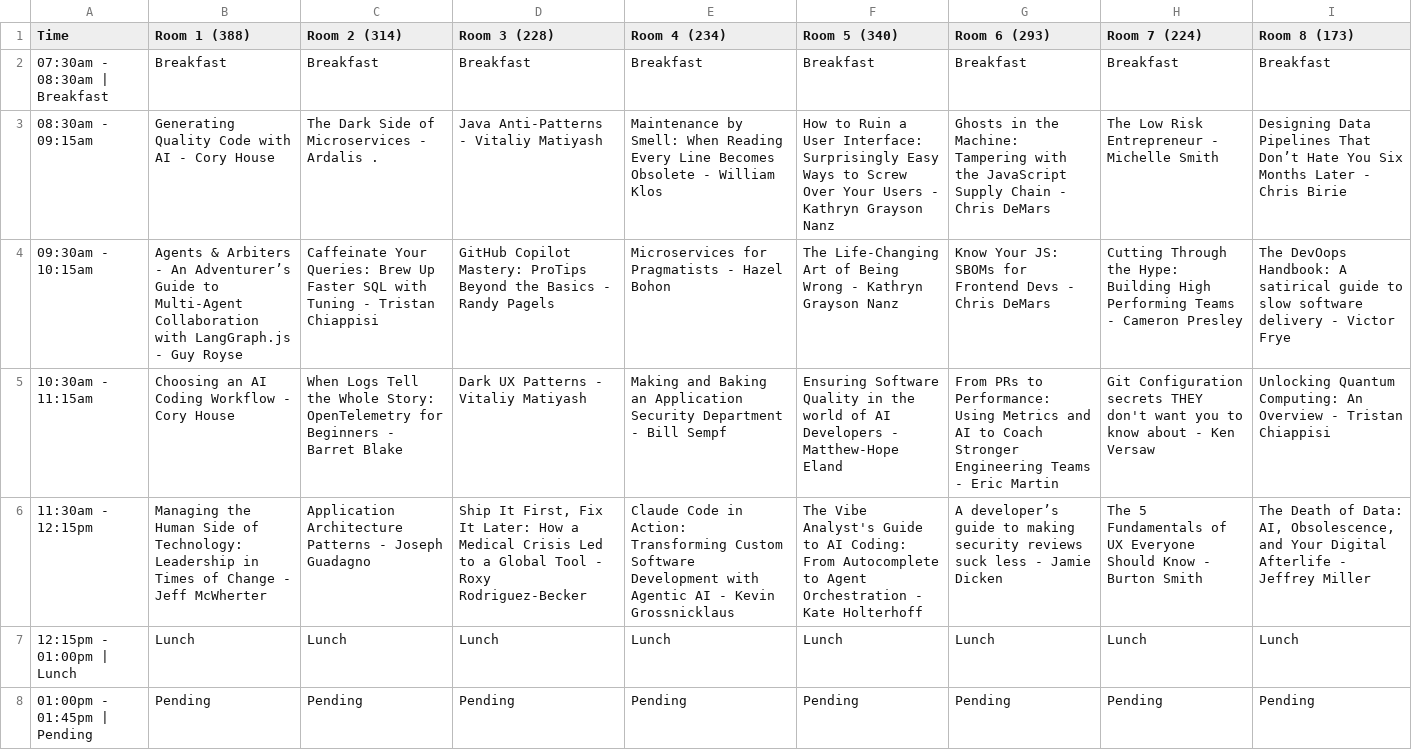
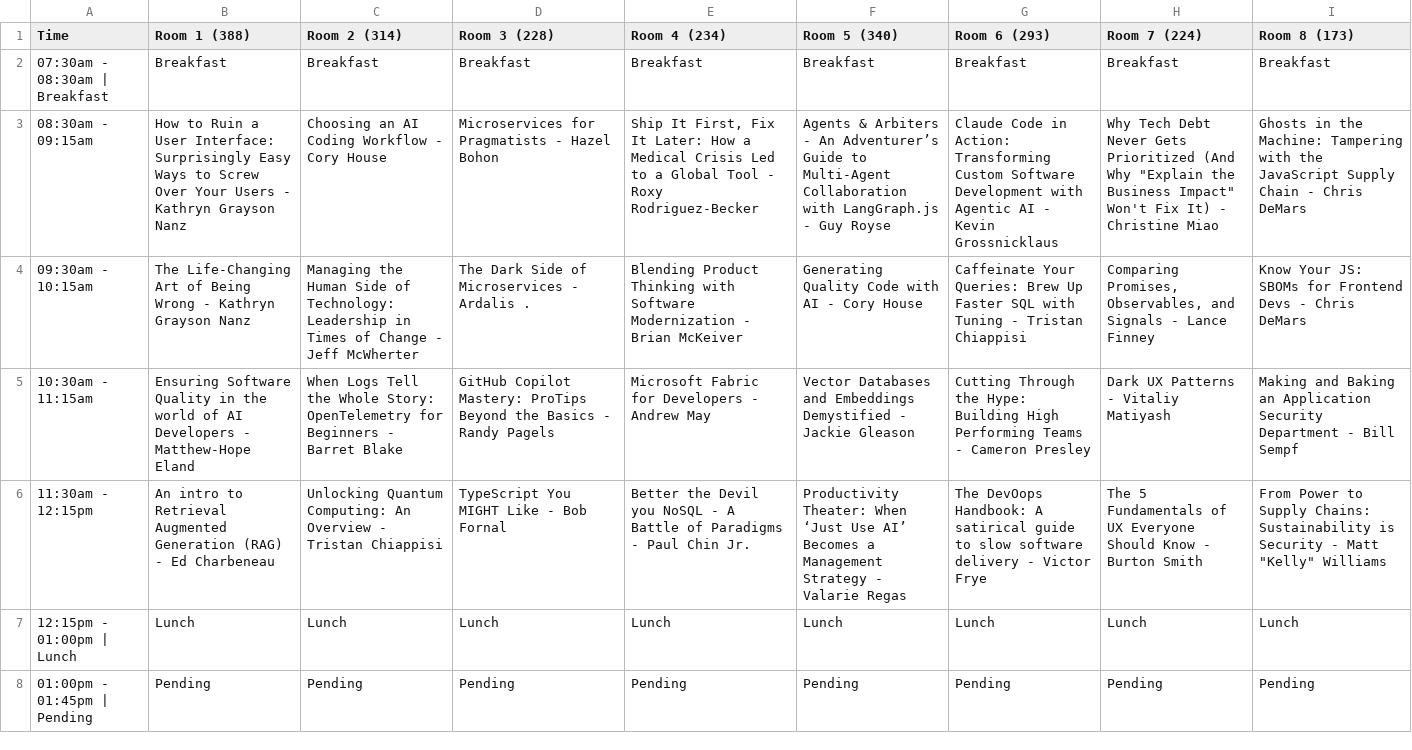
Before and after one commit to 1kevgriff/StirTrek2026ScheduleBuilder5000TM, a CSV file: output/schedule.csv, drawn as a sheet; only a part is shown; the diff covers the shown part only; the diff names each change by its address in the sheet, - before the commit and + after, or states it on an @@ line.

```diff
--- a/output/schedule.csv
+++ b/output/schedule.csv
-B3 (Room 1 (388)): Generating Quality Code with AI - Cory House
+B3 (Room 1 (388)): How to Ruin a User Interface: Surprisingly Easy Ways to Screw Over Your Users - Kathryn Grayson Nanz
-C3 (Room 2 (314)): The Dark Side of Microservices - Ardalis .
+C3 (Room 2 (314)): Choosing an AI Coding Workflow - Cory House
-D3 (Room 3 (228)): Java Anti-Patterns - Vitaliy Matiyash
+D3 (Room 3 (228)): Microservices for Pragmatists - Hazel Bohon
-E3 (Room 4 (234)): Maintenance by Smell: When Reading Every Line Becomes Obsolete - William Klos
+E3 (Room 4 (234)): Ship It First, Fix It Later: How a Medical Crisis Led to a Global Tool - Roxy Rodriguez-Becker
-F3 (Room 5 (340)): How to Ruin a User Interface: Surprisingly Easy Ways to Screw Over Your Users - Kathryn Grayson Nanz
+F3 (Room 5 (340)): Agents & Arbiters - An Adventurer’s Guide to Multi-Agent Collaboration with LangGraph.js - Guy Royse
-G3 (Room 6 (293)): Ghosts in the Machine: Tampering with the JavaScript Supply Chain - Chris DeMars
+G3 (Room 6 (293)): Claude Code in Action: Transforming Custom Software Development with Agentic AI - Kevin Grossnicklaus
-H3 (Room 7 (224)): The Low Risk Entrepreneur - Michelle Smith
+H3 (Room 7 (224)): Why Tech Debt Never Gets Prioritized (And Why "Explain the Business Impact" Won't Fix It) - Christine Miao
-I3 (Room 8 (173)): Designing Data Pipelines That Don’t Hate You Six Months Later - Chris Birie
+I3 (Room 8 (173)): Ghosts in the Machine: Tampering with the JavaScript Supply Chain - Chris DeMars
-B4 (Room 1 (388)): Agents & Arbiters - An Adventurer’s Guide to Multi-Agent Collaboration with LangGraph.js - Guy Royse
+B4 (Room 1 (388)): The Life-Changing Art of Being Wrong - Kathryn Grayson Nanz
-C4 (Room 2 (314)): Caffeinate Your Queries: Brew Up Faster SQL with Tuning - Tristan Chiappisi
+C4 (Room 2 (314)): Managing the Human Side of Technology: Leadership in Times of Change - Jeff McWherter
-D4 (Room 3 (228)): GitHub Copilot Mastery: ProTips Beyond the Basics - Randy Pagels
+D4 (Room 3 (228)): The Dark Side of Microservices - Ardalis .
-E4 (Room 4 (234)): Microservices for Pragmatists - Hazel Bohon
+E4 (Room 4 (234)): Blending Product Thinking with Software Modernization - Brian McKeiver
-F4 (Room 5 (340)): The Life-Changing Art of Being Wrong - Kathryn Grayson Nanz
+F4 (Room 5 (340)): Generating Quality Code with AI - Cory House
-G4 (Room 6 (293)): Know Your JS: SBOMs for Frontend Devs - Chris DeMars
+G4 (Room 6 (293)): Caffeinate Your Queries: Brew Up Faster SQL with Tuning - Tristan Chiappisi
-H4 (Room 7 (224)): Cutting Through the Hype: Building High Performing Teams - Cameron Presley
+H4 (Room 7 (224)): Comparing Promises, Observables, and Signals - Lance Finney
-I4 (Room 8 (173)): The DevOops Handbook: A satirical guide to slow software delivery - Victor Frye
+I4 (Room 8 (173)): Know Your JS: SBOMs for Frontend Devs - Chris DeMars
-B5 (Room 1 (388)): Choosing an AI Coding Workflow - Cory House
+B5 (Room 1 (388)): Ensuring Software Quality in the world of AI Developers - Matthew-Hope Eland
-D5 (Room 3 (228)): Dark UX Patterns - Vitaliy Matiyash
+D5 (Room 3 (228)): GitHub Copilot Mastery: ProTips Beyond the Basics - Randy Pagels
-E5 (Room 4 (234)): Making and Baking an Application Security Department - Bill Sempf
+E5 (Room 4 (234)): Microsoft Fabric for Developers - Andrew May
-F5 (Room 5 (340)): Ensuring Software Quality in the world of AI Developers - Matthew-Hope Eland
+F5 (Room 5 (340)): Vector Databases and Embeddings Demystified - Jackie Gleason
-G5 (Room 6 (293)): From PRs to Performance: Using Metrics and AI to Coach Stronger Engineering Teams - Eric Martin
+G5 (Room 6 (293)): Cutting Through the Hype: Building High Performing Teams - Cameron Presley
-H5 (Room 7 (224)): Git Configuration secrets THEY don't want you to know about - Ken Versaw
+H5 (Room 7 (224)): Dark UX Patterns - Vitaliy Matiyash
-I5 (Room 8 (173)): Unlocking Quantum Computing: An Overview - Tristan Chiappisi
+I5 (Room 8 (173)): Making and Baking an Application Security Department - Bill Sempf
-B6 (Room 1 (388)): Managing the Human Side of Technology: Leadership in Times of Change - Jeff McWherter
+B6 (Room 1 (388)): An intro to Retrieval Augmented Generation (RAG) - Ed Charbeneau
-C6 (Room 2 (314)): Application Architecture Patterns - Joseph Guadagno
+C6 (Room 2 (314)): Unlocking Quantum Computing: An Overview - Tristan Chiappisi
-D6 (Room 3 (228)): Ship It First, Fix It Later: How a Medical Crisis Led to a Global Tool - Roxy Rodriguez-Becker
+D6 (Room 3 (228)): TypeScript You MIGHT Like - Bob Fornal
-E6 (Room 4 (234)): Claude Code in Action: Transforming Custom Software Development with Agentic AI - Kevin Grossnicklaus
+E6 (Room 4 (234)): Better the Devil you NoSQL - A Battle of Paradigms - Paul Chin Jr.
-F6 (Room 5 (340)): The Vibe Analyst's Guide to AI Coding: From Autocomplete to Agent Orchestration - Kate Holterhoff
+F6 (Room 5 (340)): Productivity Theater: When ‘Just Use AI’ Becomes a Management Strategy - Valarie Regas
-G6 (Room 6 (293)): A developer’s guide to making security reviews suck less - Jamie Dicken
+G6 (Room 6 (293)): The DevOops Handbook: A satirical guide to slow software delivery - Victor Frye
-I6 (Room 8 (173)): The Death of Data: AI, Obsolescence, and Your Digital Afterlife - Jeffrey Miller
+I6 (Room 8 (173)): From Power to Supply Chains: Sustainability is Security - Matt "Kelly" Williams
```
Also changed, not shown: 22 edited cells elsewhere in this file, 3 other files.
